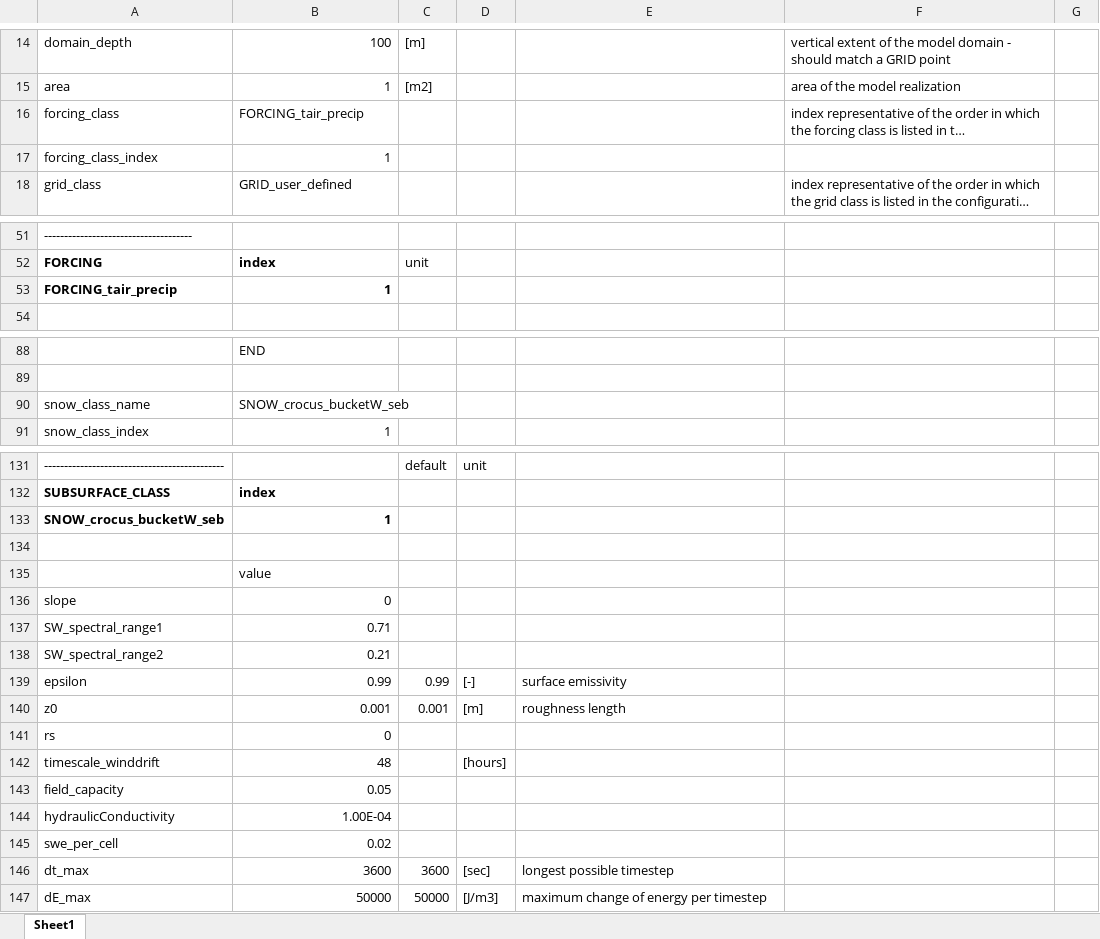
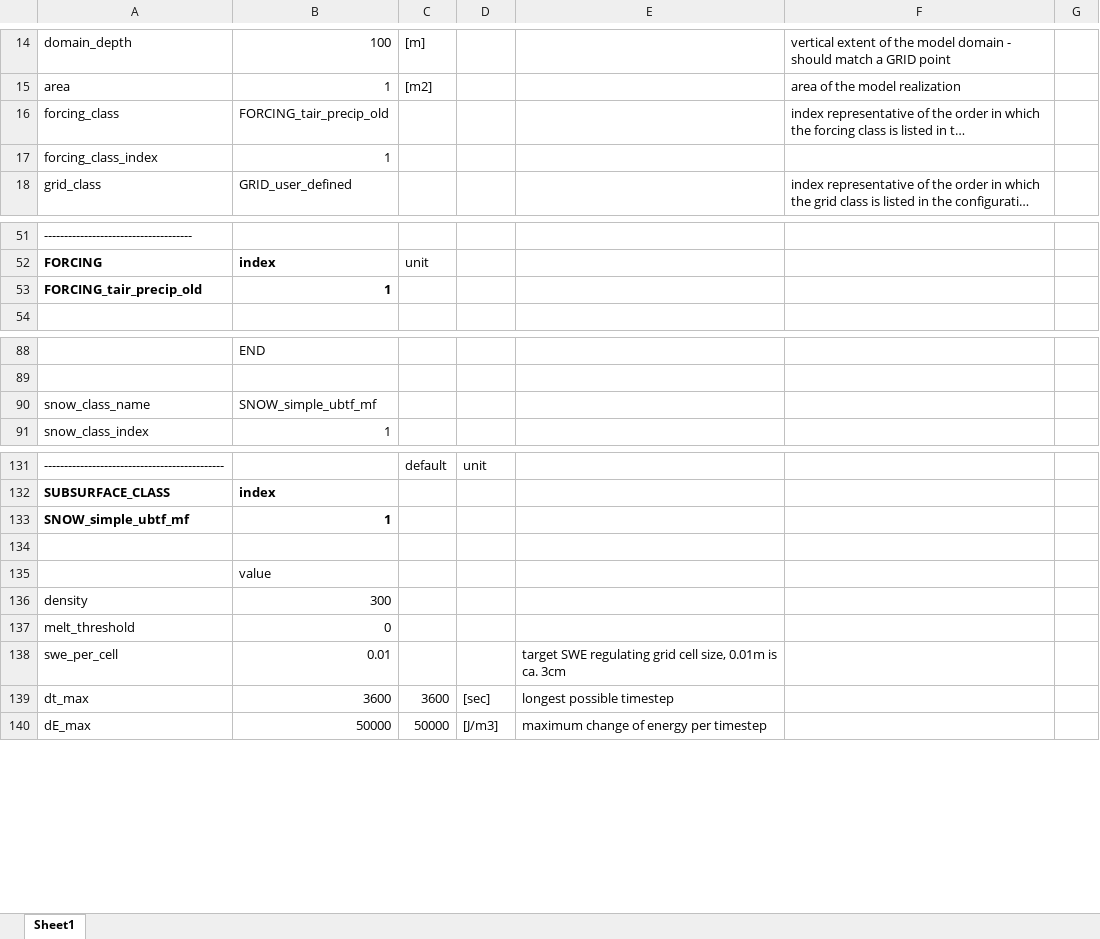
Before and after one commit to tingeman/CryoGridCommunity_testing, an Excel workbook: results/test_GROUND_freeW_ubtf/test_GROUND_freeW_ubtf.xlsx, sheet Sheet1, drawn as a sheet; only a part is shown, gaps mark what is left out; long unchanged cells end in …; values as stored, in another font and other column widths than the file's, no borders; removed rows and columns are numbered as before the commit, all else as after; the diff names each change by its address in the sheet, - before the commit and + after, or states it on an @@ line.

```diff
--- a/results/test_GROUND_freeW_ubtf/test_GROUND_freeW_ubtf.xlsx (sheet Sheet1)
+++ b/results/test_GROUND_freeW_ubtf/test_GROUND_freeW_ubtf.xlsx (sheet Sheet1)
-B16: FORCING_tair_precip
+B16: FORCING_tair_precip_old
-A53: FORCING_tair_precip
+A53: FORCING_tair_precip_old
-B90: SNOW_crocus_bucketW_seb
+B90: SNOW_simple_ubtf_mf
-A133: SNOW_crocus_bucketW_seb
+A133: SNOW_simple_ubtf_mf
+row 136: density | 300
-A137: slope
+A137: melt_threshold
-row 137: SW_spectral_range1 | 0.71
-row 138: SW_spectral_range2 | 0.21
-row 139: epsilon | 0.99 | 0.99 | [-] | surface emissivity
-row 140: z0 | 0.001 | 0.001 | [m] | roughness length
-row 141: rs | 0
-row 142: timescale_winddrift | 48 |  | [hours]
-row 143: field_capacity | 0.05
-row 144: hydraulicConductivity | 1.00E-04
-B138: 0.02
+B138: 0.01
-E138: (empty)
+E138: target SWE regulating grid cell size, 0.01m is ca. 3cm
```
Also changed, not shown: results/test_GROUND_fcSimple_salt_seb/test_GROUND_fcSimple_salt_seb.xlsx, results/test_GROUND_fcSimple_salt_ubtf/test_GROUND_fcSimple_salt_ubtf.xlsx, 15 other files.
